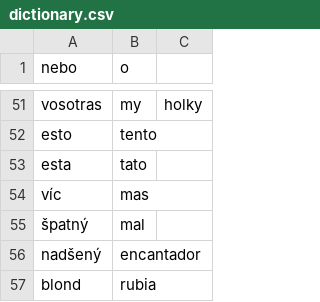
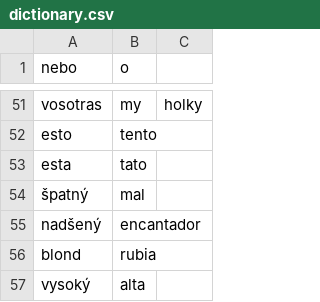
Before and after one commit to VladaHejda/espanol, a CSV file: dictionary.csv, drawn as a sheet; only a part is shown, gaps mark what is left out; the shorter side is filled out with more unchanged rows.

Commit message:
removed duplicity from dictionary

```diff
--- a/dictionary.csv
+++ b/dictionary.csv
@@ -53,3 +53,2 @@ esto;tento;
 esta;tato;
-víc;mas;
 špatný;mal;
```
